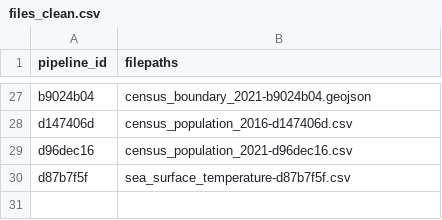
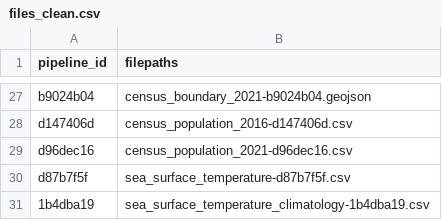
Before and after one commit to Ecosystem-Assessments/pipedat, a CSV file: inst/extdata/files_clean.csv, drawn as a sheet; only a part is shown, gaps mark what is left out.

```diff
--- a/inst/extdata/files_clean.csv
+++ b/inst/extdata/files_clean.csv
@@ -30 +30,2 @@
 "d87b7f5f","sea_surface_temperature-d87b7f5f.csv"
+"1b4dba19","sea_surface_temperature_climatology-1b4dba19.csv"
```
Also changed, not shown: inst/extdata/files_raw.csv, inst/extdata/pipeline.csv, 6 other files.
